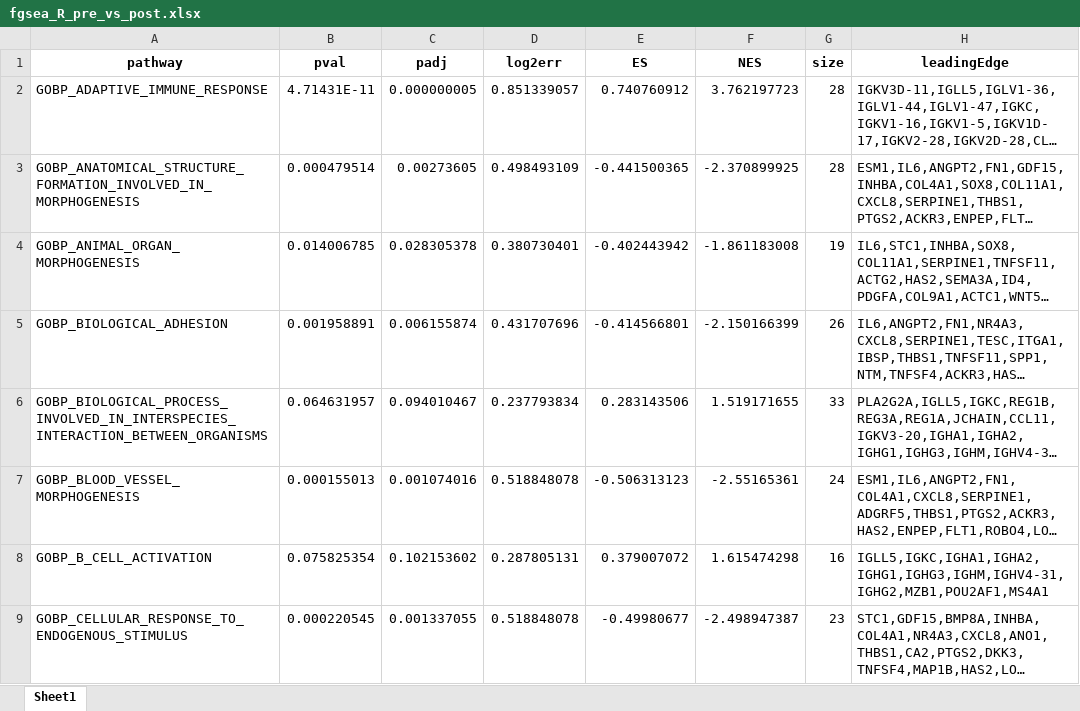
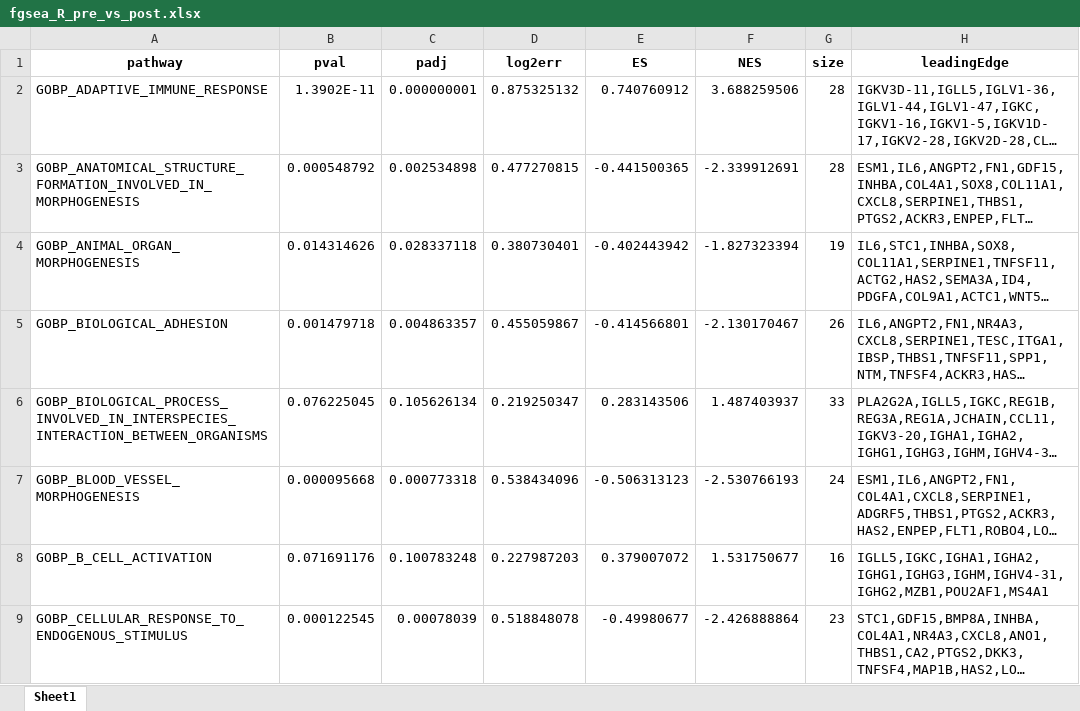
Before and after one commit to Yanan-zh/Computational-Precision-Medicine, an Excel workbook: results/fgsea_R_pre_vs_post.xlsx, sheet Sheet1, drawn as a sheet; only a part is shown; long unchanged cells end in …; values as stored, in another font and other column widths than the file's, no borders; the diff covers the shown part only; the diff names each change by its address in the sheet, - before the commit and + after, or states it on an @@ line.

```diff
--- a/results/fgsea_R_pre_vs_post.xlsx (sheet Sheet1)
+++ b/results/fgsea_R_pre_vs_post.xlsx (sheet Sheet1)
-B2 (pval): 4.71431E-11
+B2 (pval): 1.3902E-11
-C2 (padj): 0.000000005
+C2 (padj): 0.000000001
-D2 (log2err): 0.851339057
+D2 (log2err): 0.875325132
-F2 (NES): 3.762197723
+F2 (NES): 3.688259506
-B3 (pval): 0.000479514
+B3 (pval): 0.000548792
-C3 (padj): 0.00273605
+C3 (padj): 0.002534898
-D3 (log2err): 0.498493109
+D3 (log2err): 0.477270815
-F3 (NES): -2.370899925
+F3 (NES): -2.339912691
-B4 (pval): 0.014006785
+B4 (pval): 0.014314626
-C4 (padj): 0.028305378
+C4 (padj): 0.028337118
-F4 (NES): -1.861183008
+F4 (NES): -1.827323394
-B5 (pval): 0.001958891
+B5 (pval): 0.001479718
-C5 (padj): 0.006155874
+C5 (padj): 0.004863357
-D5 (log2err): 0.431707696
+D5 (log2err): 0.455059867
-F5 (NES): -2.150166399
+F5 (NES): -2.130170467
-B6 (pval): 0.064631957
+B6 (pval): 0.076225045
-C6 (padj): 0.094010467
+C6 (padj): 0.105626134
-D6 (log2err): 0.237793834
+D6 (log2err): 0.219250347
-F6 (NES): 1.519171655
+F6 (NES): 1.487403937
-B7 (pval): 0.000155013
+B7 (pval): 0.000095668
-C7 (padj): 0.001074016
+C7 (padj): 0.000773318
-D7 (log2err): 0.518848078
+D7 (log2err): 0.538434096
-F7 (NES): -2.55165361
+F7 (NES): -2.530766193
-B8 (pval): 0.075825354
+B8 (pval): 0.071691176
-C8 (padj): 0.102153602
+C8 (padj): 0.100783248
-D8 (log2err): 0.287805131
+D8 (log2err): 0.227987203
-F8 (NES): 1.615474298
+F8 (NES): 1.531750677
-B9 (pval): 0.000220545
+B9 (pval): 0.000122545
-C9 (padj): 0.001337055
+C9 (padj): 0.00078039
-F9 (NES): -2.498947387
+F9 (NES): -2.426888864
```
Also changed, not shown: 322 edited cells elsewhere in this sheet, results/fgsea_NR_pre_vs_post.xlsx, results/fgsea_pre_R_vs_NR.xlsx, 5 other files.
